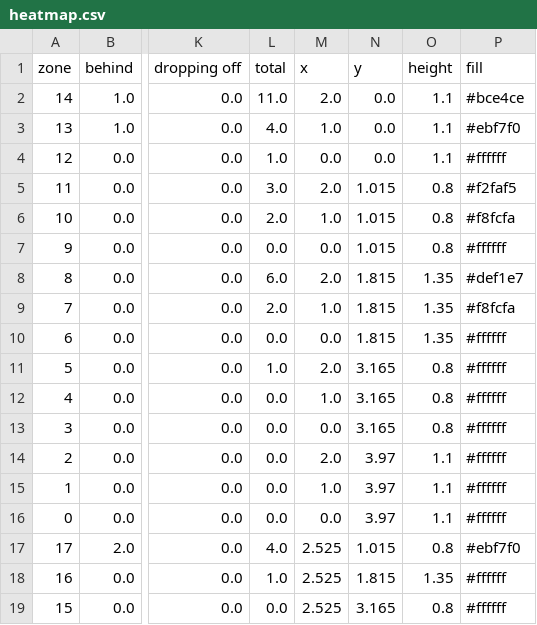
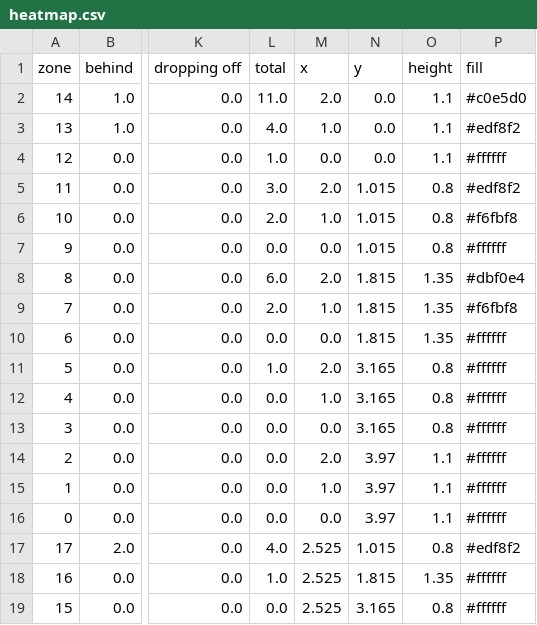
Before and after one commit to liamMichaelBailey/heat-map-data, a CSV file: heatmap.csv, drawn as a sheet; only a part is shown, gaps mark what is left out; the diff names each change by its address in the sheet, - before the commit and + after, or states it on an @@ line.

Commit message:
Update heatmap.csv

```diff
--- a/heatmap.csv
+++ b/heatmap.csv
-P2 (fill): #bce4ce
+P2 (fill): #c0e5d0
-P3 (fill): #ebf7f0
+P3 (fill): #edf8f2
-P5 (fill): #f2faf5
+P5 (fill): #edf8f2
-P6 (fill): #f8fcfa
+P6 (fill): #f6fbf8
-P8 (fill): #def1e7
+P8 (fill): #dbf0e4
-P9 (fill): #f8fcfa
+P9 (fill): #f6fbf8
-P17 (fill): #ebf7f0
+P17 (fill): #edf8f2
```
